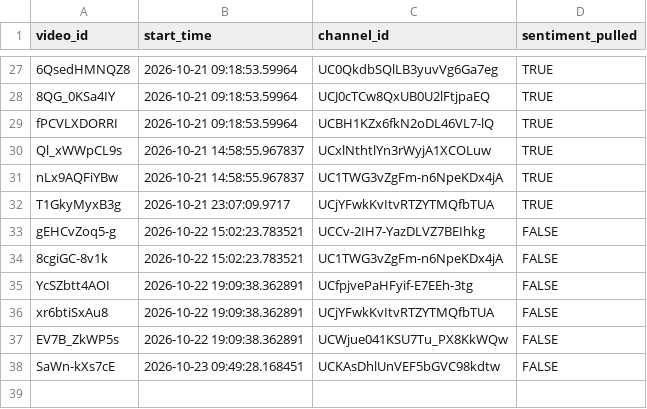
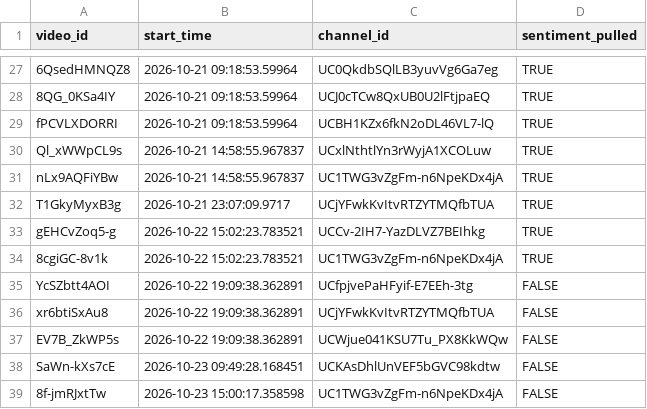
Before and after one commit to efejiroe/influencer-cv, a CSV file: data/active_tracking.csv, drawn as a sheet; only a part is shown, gaps mark what is left out.

```diff
--- a/data/active_tracking.csv
+++ b/data/active_tracking.csv
@@ -32,4 +32,4 @@
 "T1GkyMyxB3g","2026-10-21 23:07:09.9717","UCjYFwkKvItvRTZYTMQfbTUA",TRUE
-"gEHCvZoq5-g","2026-10-22 15:02:23.783521","UCCv-2IH7-YazDLVZ7BEIhkg",FALSE
-"8cgiGC-8v1k","2026-10-22 15:02:23.783521","UC1TWG3vZgFm-n6NpeKDx4jA",FALSE
+"gEHCvZoq5-g","2026-10-22 15:02:23.783521","UCCv-2IH7-YazDLVZ7BEIhkg",TRUE
+"8cgiGC-8v1k","2026-10-22 15:02:23.783521","UC1TWG3vZgFm-n6NpeKDx4jA",TRUE
 "YcSZbtt4AOI","2026-10-22 19:09:38.362891","UCfpjvePaHFyif-E7EEh-3tg",FALSE
@@ -38 +38,2 @@
 "SaWn-kXs7cE","2026-10-23 09:49:28.168451","UCKAsDhlUnVEF5bGVC98kdtw",FALSE
+"8f-jmRJxtTw","2026-10-23 15:00:17.358598","UC1TWG3vZgFm-n6NpeKDx4jA",FALSE
```
Also changed, not shown: data/channel_video_lookup.csv, 1 other file.
